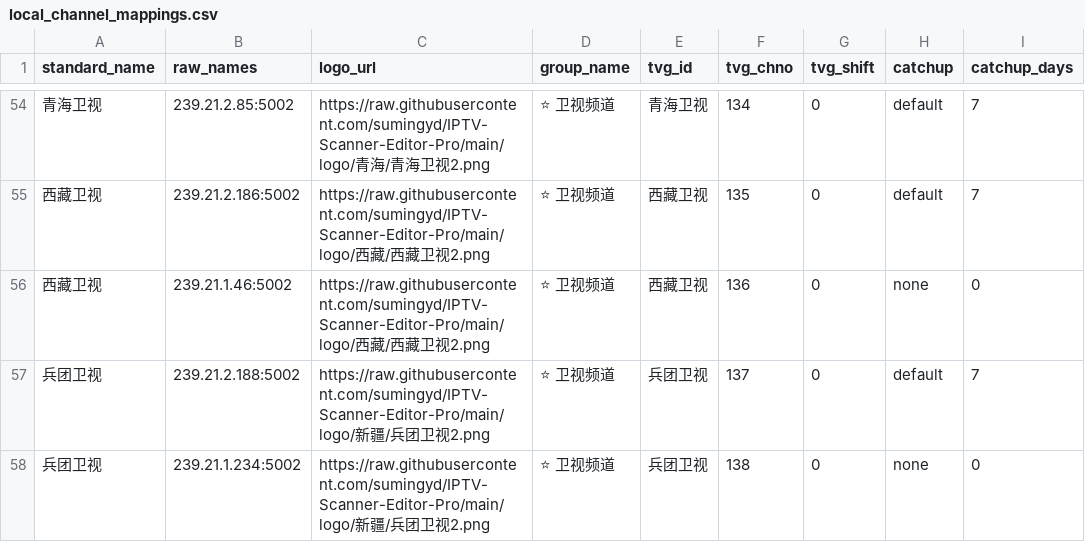
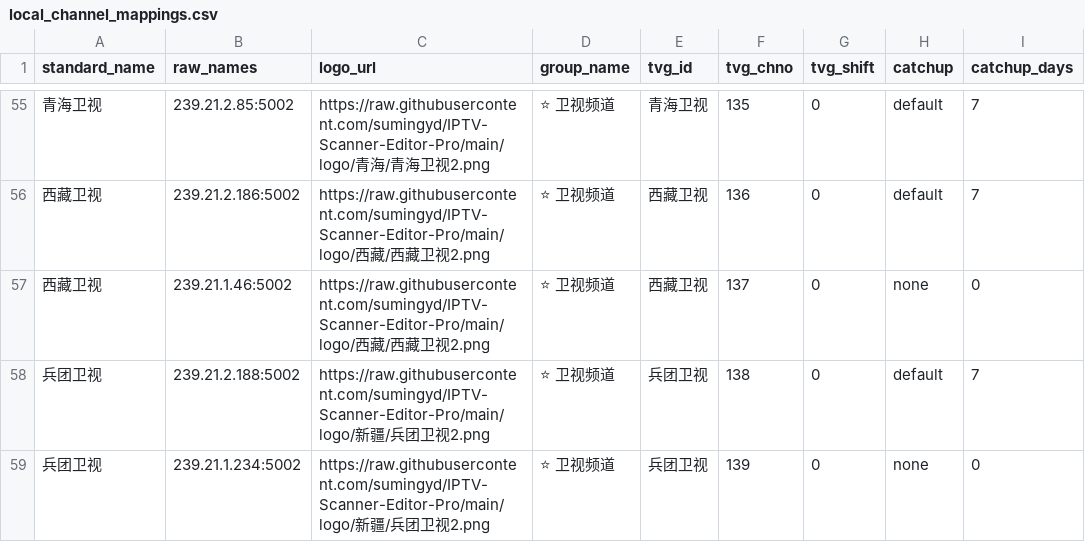
Before and after one commit to sumingyd/IPTV-Scanner-Editor-Pro, a CSV file: local_channel_mappings.csv, drawn as a sheet; only a part is shown, gaps mark what is left out; addresses are those after the commit; the diff covers the shown part only; the diff names each change by its address in the sheet, - before the commit and + after, or states it on an @@ line.

Commit message:
fix: 更新电视频道映射文件中的频道顺序和内容
调整多个卫视频道的顺序编号，并移除重复的深圳卫视4K频道条目

```diff
--- a/local_channel_mappings.csv
+++ b/local_channel_mappings.csv
-F55 (tvg_chno): 134
+F55 (tvg_chno): 135
-F56 (tvg_chno): 135
+F56 (tvg_chno): 136
-F57 (tvg_chno): 136
+F57 (tvg_chno): 137
-F58 (tvg_chno): 137
+F58 (tvg_chno): 138
-F59 (tvg_chno): 138
+F59 (tvg_chno): 139
```
Also changed, not shown: 1 added row, 1 removed row and 30 edited cells elsewhere in this file.
